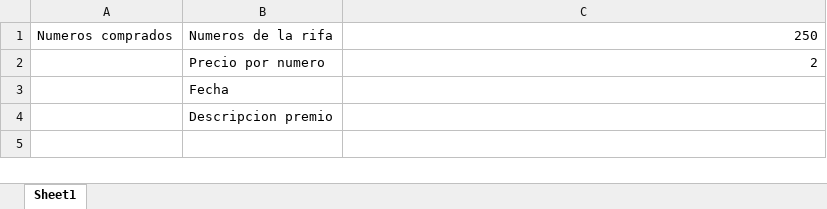
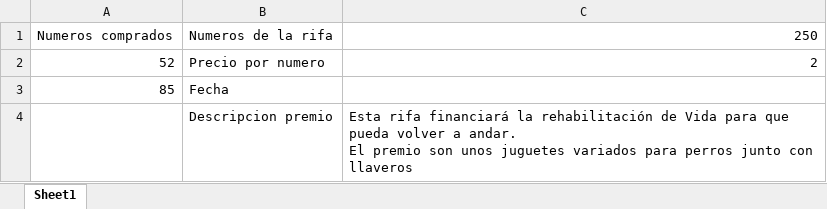
Before and after one commit to avocadolau/asociacionalmasbellas.github.io, an Excel workbook: assets/database/Rifa.xlsx, sheet Sheet1, drawn as a sheet; values as stored, in another font and other column widths than the file's, no borders; ↵ is a line break in a cell; the diff names each change by its address in the sheet, - before the commit and + after, or states it on an @@ line.

Commit message:
Actualització rifa

```diff
--- a/assets/database/Rifa.xlsx (sheet Sheet1)
+++ b/assets/database/Rifa.xlsx (sheet Sheet1)
-A2: (empty)
+A2: 52
-A3: (empty)
+A3: 85
-C4: (empty)
+C4: Esta rifa financiará la rehabilitación de Vida para que pueda volver a andar. ↵ El premio son unos juguetes variados para perros junto con llaveros
```
Also changed, not shown: 1 other file.
